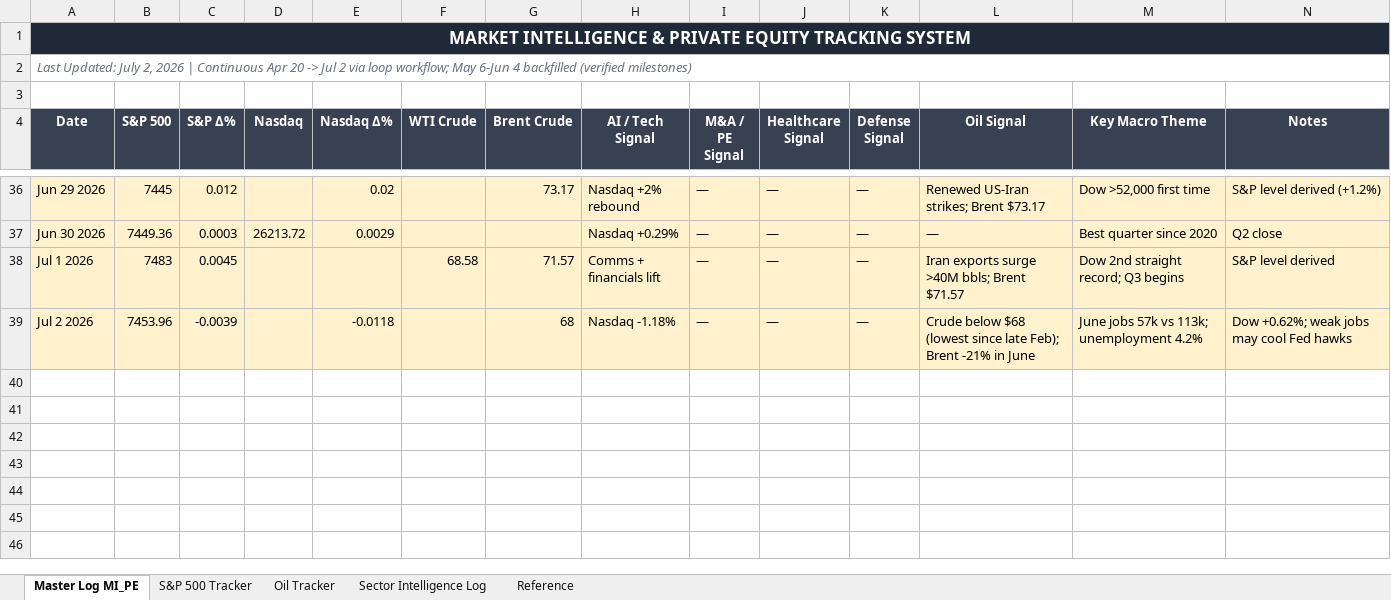
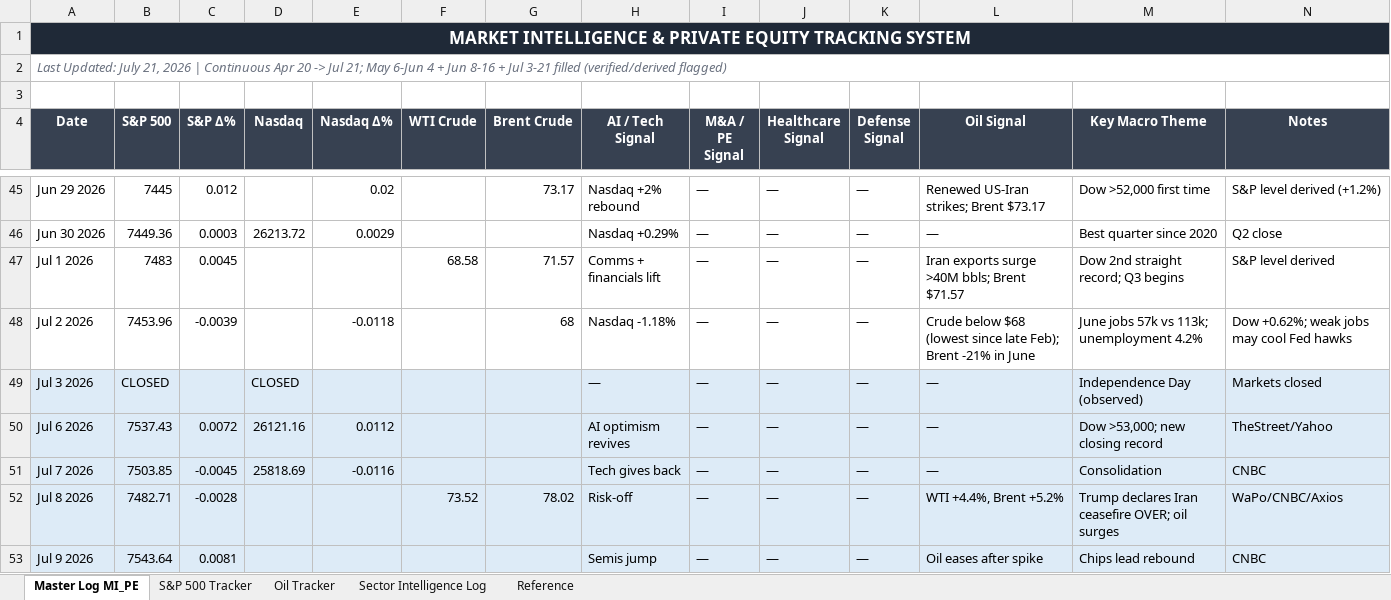
Before and after one commit to ibernard26/Claudecode, an Excel workbook: MI_PE_Tracking_System.xlsx, sheet Master Log MI_PE, drawn as a sheet; only a part is shown, gaps mark what is left out; values as stored, in another font and other column widths than the file's, no borders; addresses are those after the commit; the diff covers the shown part only; the diff names each change by its address in the sheet, - before the commit and + after, or states it on an @@ line.

```diff
--- a/MI_PE_Tracking_System.xlsx (sheet Master Log MI_PE)
+++ b/MI_PE_Tracking_System.xlsx (sheet Master Log MI_PE)
-A2 (Date): …Updated: July 2, 2026 | Continuous Apr 20 -> Jul 2 via loop workflow; May 6-Jun 4 backfilled (verified milestones)
+A2 (Date): …Updated: July 21, 2026 | Continuous Apr 20 -> Jul 21; May 6-Jun 4 + Jun 8-16 + Jul 3-21 filled (verified/derived flagged)
-A45:N48 fill: #FFF2CC
+A45:N48 fill: none
+row 49: Jul 3 2026 | CLOSED |  | CLOSED |  |  |  | — | — | — | — | — | Independence Day (observed) | Markets closed
+row 50: Jul 6 2026 | 7537.43 | 0.0072 | 26121.16 | 0.0112 |  |  | AI optimism revives | — | — | — | — | Dow >53,000; new closing record | TheStreet/Yahoo
+row 51: Jul 7 2026 | 7503.85 | -0.0045 | 25818.69 | -0.0116 |  |  | Tech gives back | — | — | — | — | Consolidation | CNBC
+row 52: Jul 8 2026 | 7482.71 | -0.0028 |  |  | 73.52 | 78.02 | Risk-off | — | — | — | WTI +4.4%, Brent +5.2% | Trump declares Iran ceasefire OVER; oil surges | WaPo/CNBC/Axios
+row 53: Jul 9 2026 | 7543.64 | 0.0081 |  |  |  |  | Semis jump | — | — | — | Oil eases after spike | Chips lead rebound | CNBC
```
Also changed, not shown: 17 added rows and cell formats elsewhere in this sheet, sheet S&P 500 Tracker, sheet Sector Intelligence Log, sheet Oil Tracker, sheet Reference.
